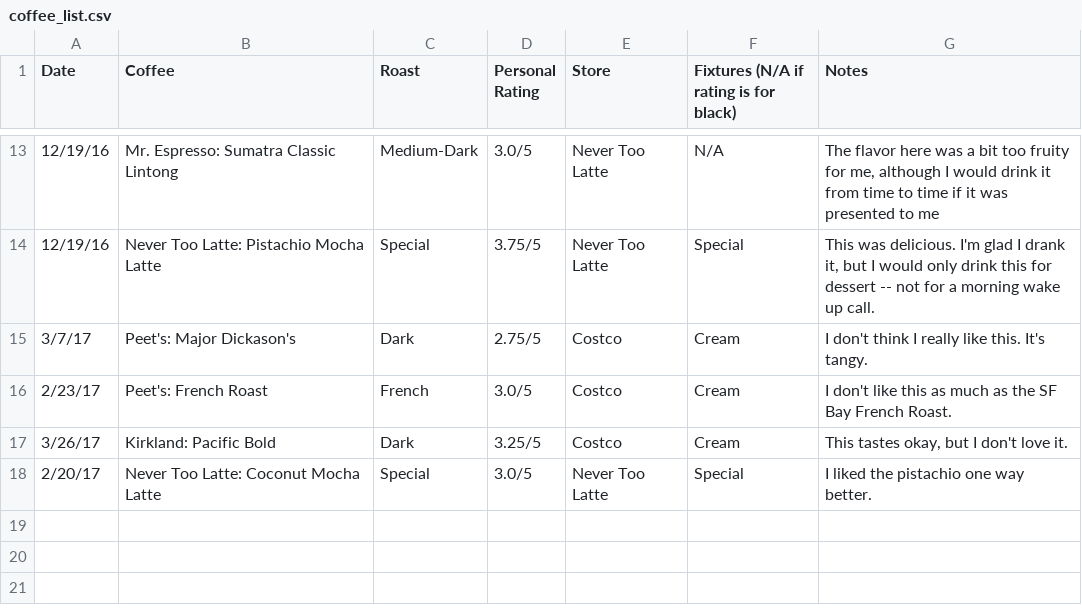
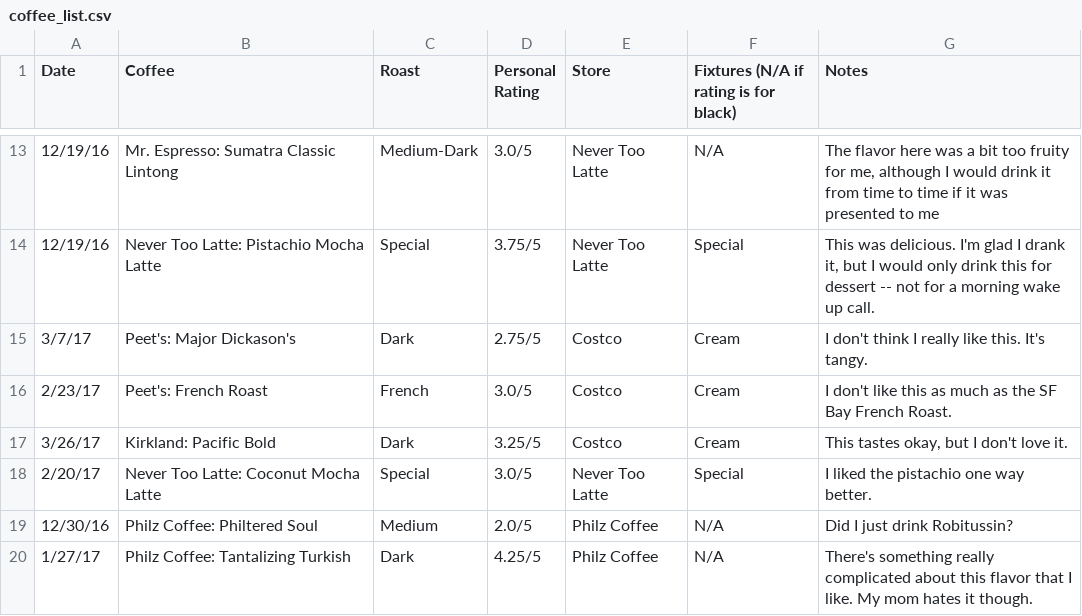
Before and after one commit to palautatan/https---github.com-palautatan-yumCoffee, a CSV file: datasets/coffee_list.csv, drawn as a sheet; only a part is shown, gaps mark what is left out; the diff names each change by its address in the sheet, - before the commit and + after, or states it on an @@ line.

Commit message:
added philz data!

```diff
--- a/datasets/coffee_list.csv
+++ b/datasets/coffee_list.csv
+row 19: 12/30/16 | Philz Coffee: Philtered Soul | Medium | 2.0/5 | Philz Coffee | N/A | Did I just drink Robitussin?
+row 20: 1/27/17 | Philz Coffee: Tantalizing Turkish | Dark | 4.25/5 | Philz Coffee | N/A | There's something really complicated about this flavor that I like. My mom hates it though.
```
Also changed, not shown: 1 other file.
